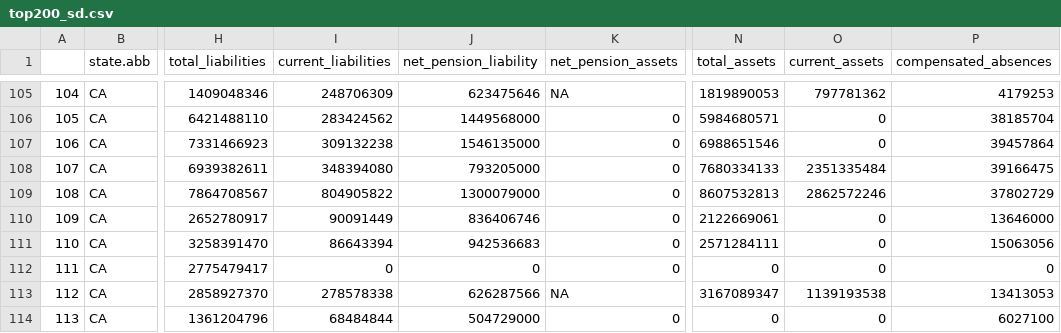
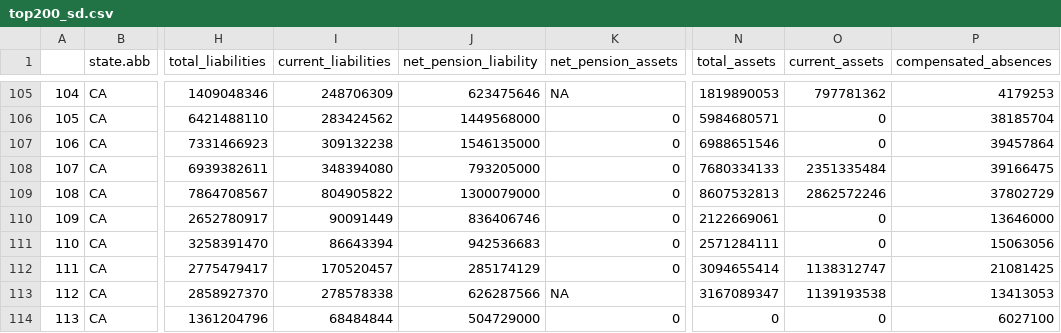
Before and after one commit to thuy2020/acfrs_data, a CSV file: output/top200_sd.csv, drawn as a sheet; only a part is shown, gaps mark what is left out; the diff covers the shown part only; the diff names each change by its address in the sheet, - before the commit and + after, or states it on an @@ line.

```diff
--- a/output/top200_sd.csv
+++ b/output/top200_sd.csv
-I112 (current_liabilities): 0
+I112 (current_liabilities): 170520457
-J112 (net_pension_liability): 0
+J112 (net_pension_liability): 285174129
-N112 (total_assets): 0
+N112 (total_assets): 3094655414
-O112 (current_assets): 0
+O112 (current_assets): 1138312747
-P112 (compensated_absences): 0
+P112 (compensated_absences): 21081425
```
Also changed, not shown: 4 edited cells elsewhere in this file, output/city_data_growth.csv, output/school_data_growth.csv, 24 other files.
